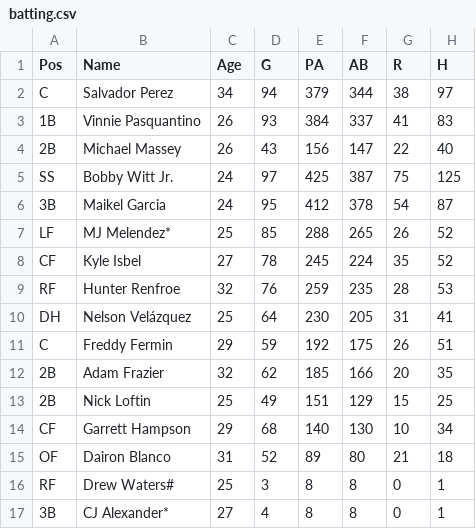
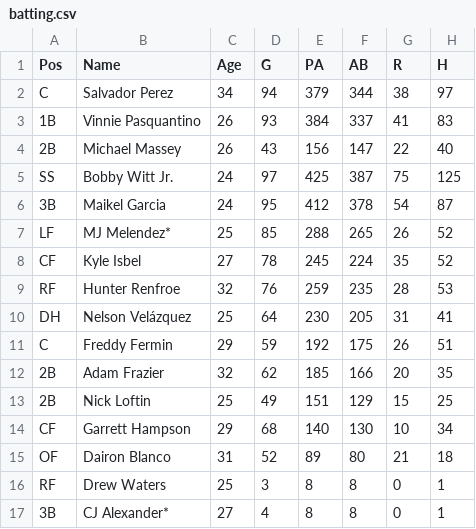
Before and after one commit to danielreeder/WinProbModel, a CSV file: data/KCR/batting.csv, drawn as a sheet; only a part is shown; the diff names each change by its address in the sheet, - before the commit and + after, or states it on an @@ line.

Commit message:
data

```diff
--- a/data/KCR/batting.csv
+++ b/data/KCR/batting.csv
-B16 (Name): Drew Waters#
+B16 (Name): Drew Waters
```
Also changed, not shown: data/KCR/pitching.csv, data/MIA/batting.csv, 3 other files.
